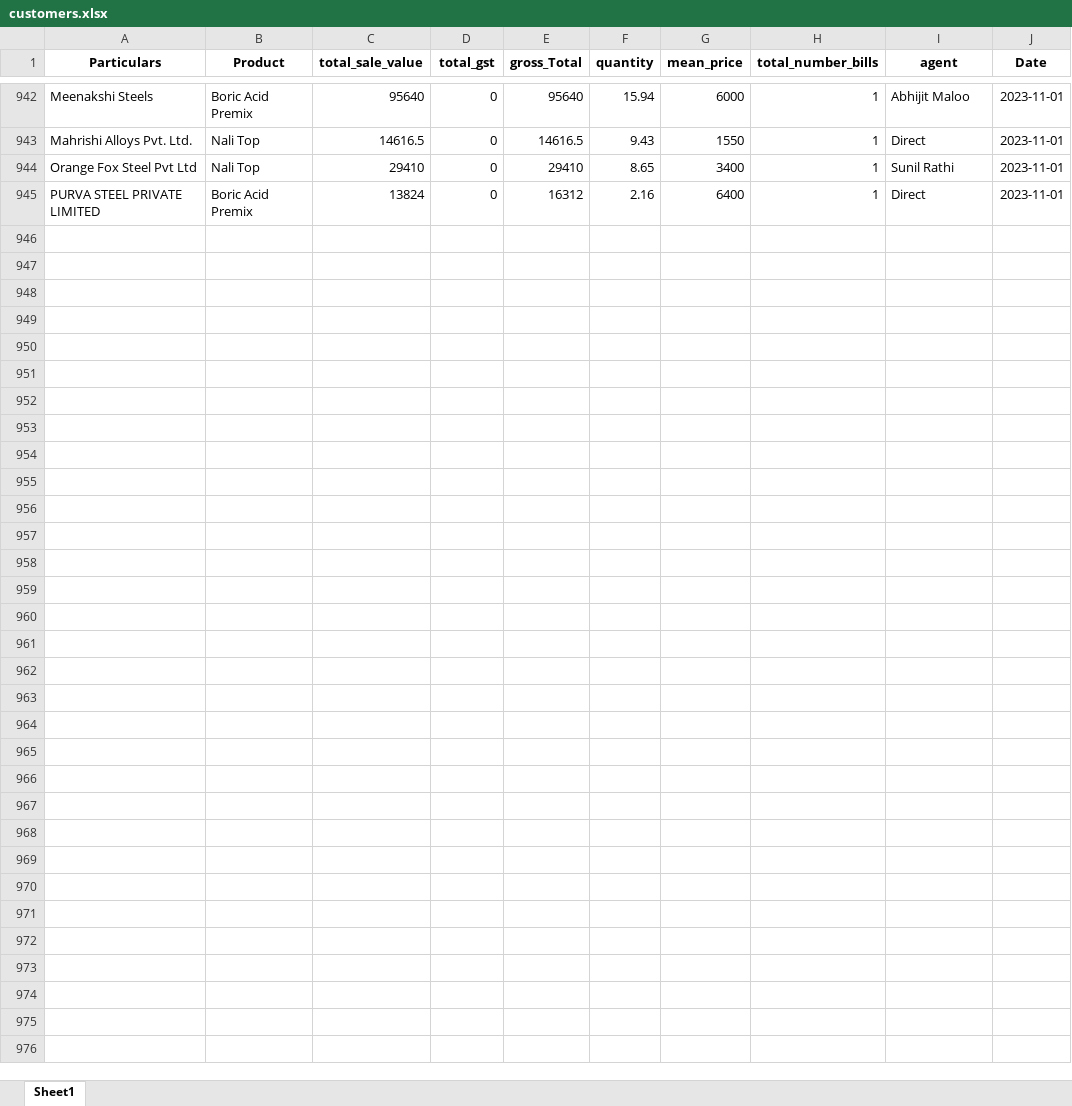
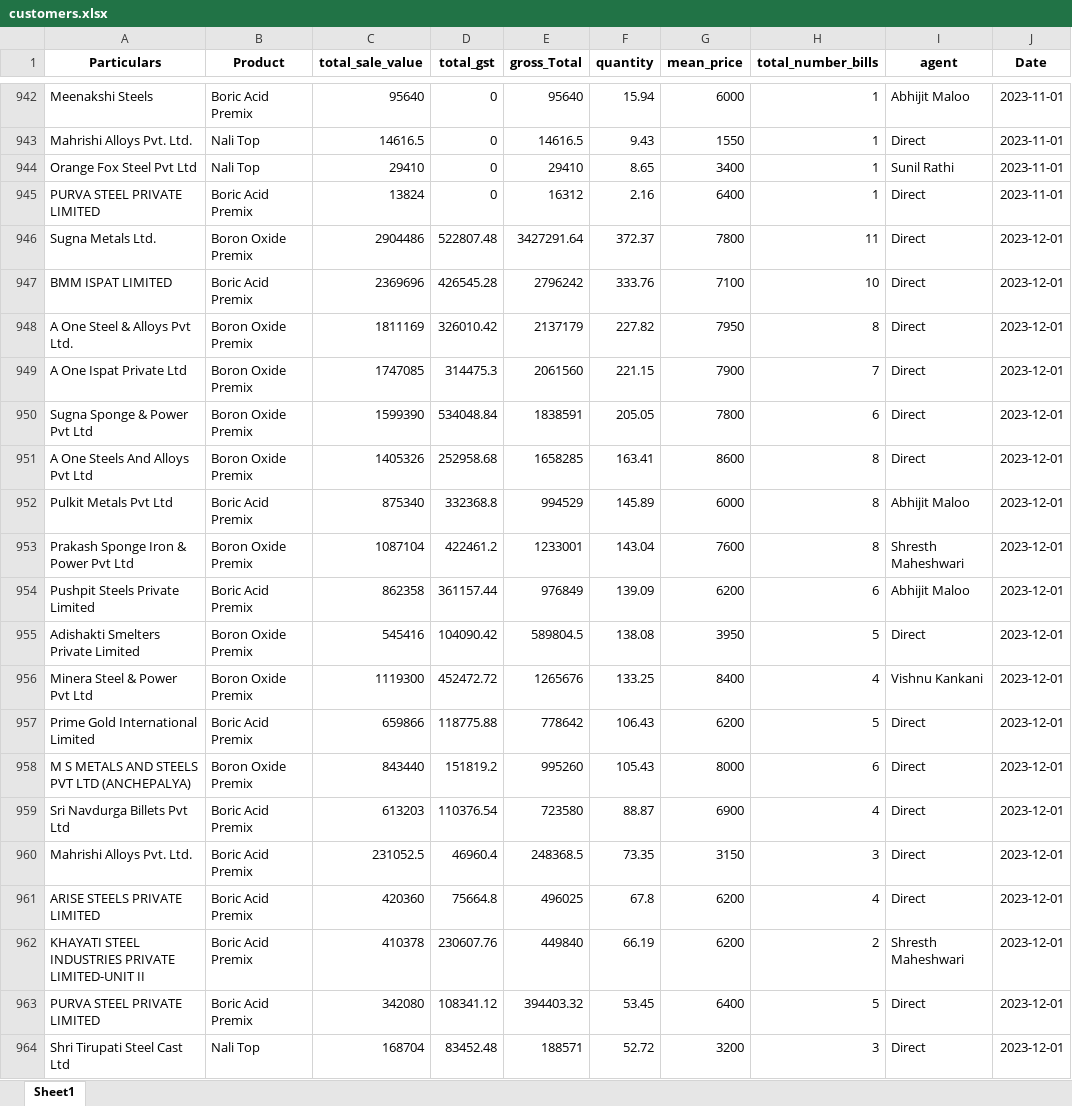
Before and after one commit to obhutara/SalesDashboard, an Excel workbook: src/customers.xlsx, sheet Sheet1, drawn as a sheet; only a part is shown, gaps mark what is left out; values as stored, in another font and other column widths than the file's, no borders; the diff covers the shown part only; the diff names each change by its address in the sheet, - before the commit and + after, or states it on an @@ line.

Commit message:
updated 29/12

```diff
--- a/src/customers.xlsx (sheet Sheet1)
+++ b/src/customers.xlsx (sheet Sheet1)
+row 946: Sugna Metals Ltd. | Boron Oxide Premix | 2904486 | 522807.48 | 3427291.64 | 372.37 | 7800 | 11 | Direct | 2023-12-01
+row 947: BMM ISPAT LIMITED | Boric Acid Premix | 2369696 | 426545.28 | 2796242 | 333.76 | 7100 | 10 | Direct | 2023-12-01
+row 948: A One Steel & Alloys Pvt Ltd. | Boron Oxide Premix | 1811169 | 326010.42 | 2137179 | 227.82 | 7950 | 8 | Direct | 2023-12-01
+row 949: A One Ispat Private Ltd | Boron Oxide Premix | 1747085 | 314475.3 | 2061560 | 221.15 | 7900 | 7 | Direct | 2023-12-01
+row 950: Sugna Sponge & Power Pvt Ltd | Boron Oxide Premix | 1599390 | 534048.84 | 1838591 | 205.05 | 7800 | 6 | Direct | 2023-12-01
+row 951: A One Steels And Alloys Pvt Ltd | Boron Oxide Premix | 1405326 | 252958.68 | 1658285 | 163.41 | 8600 | 8 | Direct | 2023-12-01
+row 952: Pulkit Metals Pvt Ltd | Boric Acid Premix | 875340 | 332368.8 | 994529 | 145.89 | 6000 | 8 | Abhijit Maloo | 2023-12-01
+row 953: Prakash Sponge Iron & Power Pvt Ltd | Boron Oxide Premix | 1087104 | 422461.2 | 1233001 | 143.04 | 7600 | 8 | Shresth Maheshwari | 2023-12-01
+row 954: Pushpit Steels Private Limited | Boric Acid Premix | 862358 | 361157.44 | 976849 | 139.09 | 6200 | 6 | Abhijit Maloo | 2023-12-01
+row 955: Adishakti Smelters Private Limited | Boron Oxide Premix | 545416 | 104090.42 | 589804.5 | 138.08 | 3950 | 5 | Direct | 2023-12-01
+row 956: Minera Steel & Power Pvt Ltd | Boron Oxide Premix | 1119300 | 452472.72 | 1265676 | 133.25 | 8400 | 4 | Vishnu Kankani | 2023-12-01
+row 957: Prime Gold International Limited | Boric Acid Premix | 659866 | 118775.88 | 778642 | 106.43 | 6200 | 5 | Direct | 2023-12-01
+row 958: M S METALS AND STEELS PVT LTD (ANCHEPALYA) | Boron Oxide Premix | 843440 | 151819.2 | 995260 | 105.43 | 8000 | 6 | Direct | 2023-12-01
+row 959: Sri Navdurga Billets Pvt Ltd | Boric Acid Premix | 613203 | 110376.54 | 723580 | 88.87 | 6900 | 4 | Direct | 2023-12-01
+row 960: Mahrishi Alloys Pvt. Ltd. | Boric Acid Premix | 231052.5 | 46960.4 | 248368.5 | 73.35 | 3150 | 3 | Direct | 2023-12-01
+row 961: ARISE STEELS PRIVATE LIMITED | Boric Acid Premix | 420360 | 75664.8 | 496025 | 67.8 | 6200 | 4 | Direct | 2023-12-01
+row 962: KHAYATI STEEL INDUSTRIES PRIVATE LIMITED-UNIT II | Boric Acid Premix | 410378 | 230607.76 | 449840 | 66.19 | 6200 | 2 | Shresth Maheshwari | 2023-12-01
+row 963: PURVA STEEL PRIVATE LIMITED | Boric Acid Premix | 342080 | 108341.12 | 394403.32 | 53.45 | 6400 | 5 | Direct | 2023-12-01
+row 964: Shri Tirupati Steel Cast Ltd | Nali Top | 168704 | 83452.48 | 188571 | 52.72 | 3200 | 3 | Direct | 2023-12-01
```
Also changed, not shown: 30 added rows and 3 edited cells elsewhere in this sheet.
